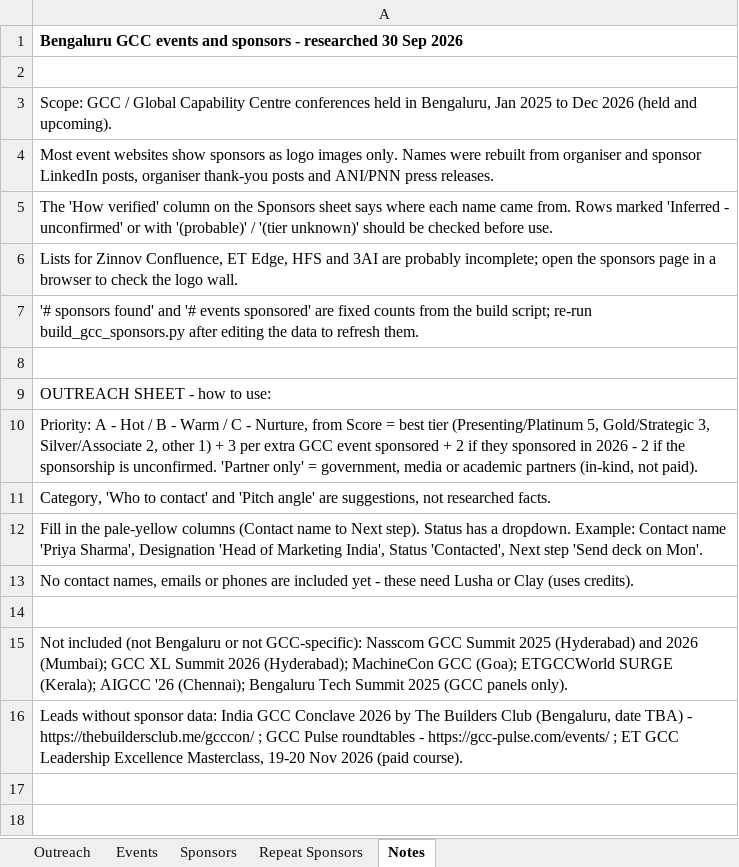
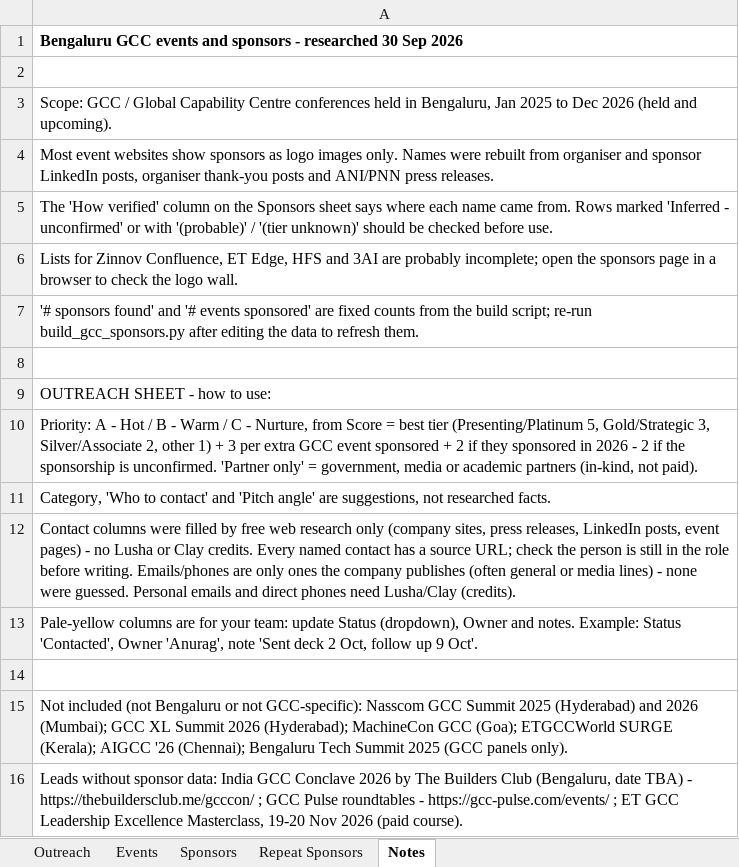
Before and after one commit to Anurag10100/123, an Excel workbook: research/gcc-bengaluru/bengaluru_gcc_events_sponsors.xlsx, sheet Notes, drawn as a sheet; values as stored, in another font and other column widths than the file's, no borders; the diff names each change by its address in the sheet, - before the commit and + after, or states it on an @@ line.

```diff
--- a/research/gcc-bengaluru/bengaluru_gcc_events_sponsors.xlsx (sheet Notes)
+++ b/research/gcc-bengaluru/bengaluru_gcc_events_sponsors.xlsx (sheet Notes)
-A12: Fill in the pale-yellow columns (Contact name to Next step). Status has a dropdown. Example: Contact name 'Priya Sharma', Designation 'Head of Marketing India', Status 'Contacted', Next step 'Send deck on Mon'.
+A12: Contact columns were filled by free web research only (company sites, press releases, LinkedIn posts, event pages) - no Lusha or Clay credits. Every named contact has a source URL; check the person is still in the role before writing. Emails/phones are only ones the company publishes (often general or media lines) - none were guessed. Personal emails and direct phones need Lusha/Clay (credits).
-A13: No contact names, emails or phones are included yet - these need Lusha or Clay (uses credits).
+A13: Pale-yellow columns are for your team: update Status (dropdown), Owner and notes. Example: Status 'Contacted', Owner 'Anurag', note 'Sent deck 2 Oct, follow up 9 Oct'.
```
Also changed, not shown: sheet Outreach, 2 other files.
